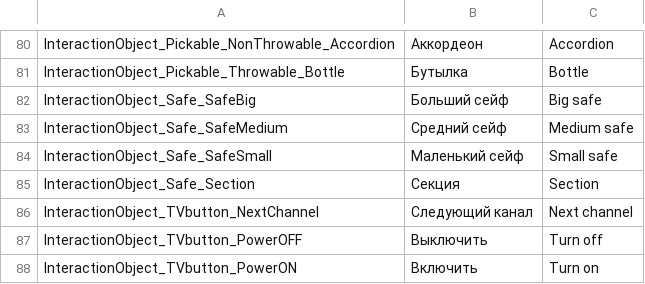
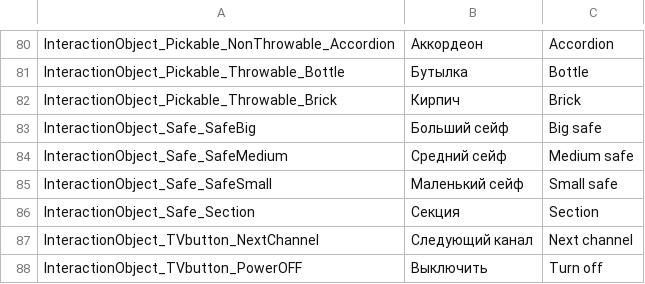
Before and after one commit to PanichMark/IvanPetrovichGoesToAmerica_Unity, a CSV file: Assets/1_Core/3_LocalizationSystem/LocalizationMain.csv, drawn as a sheet; only a part is shown, gaps mark what is left out; the shorter side is filled out with more unchanged rows.

Commit message:
Changing InteractionObjects interfaces and Fields for better readibility and structure

```diff
--- a/Assets/1_Core/3_LocalizationSystem/LocalizationMain.csv
+++ b/Assets/1_Core/3_LocalizationSystem/LocalizationMain.csv
@@ -81,2 +81,3 @@ InteractionObject_Pickable_NonThrowable_Accordion,Аккордеон,Accordion
 InteractionObject_Pickable_Throwable_Bottle,Бутылка,Bottle
+InteractionObject_Pickable_Throwable_Brick,Кирпич,Brick
 InteractionObject_Safe_SafeBig,Больший сейф,Big safe
```
Also changed, not shown: 18 other files.
